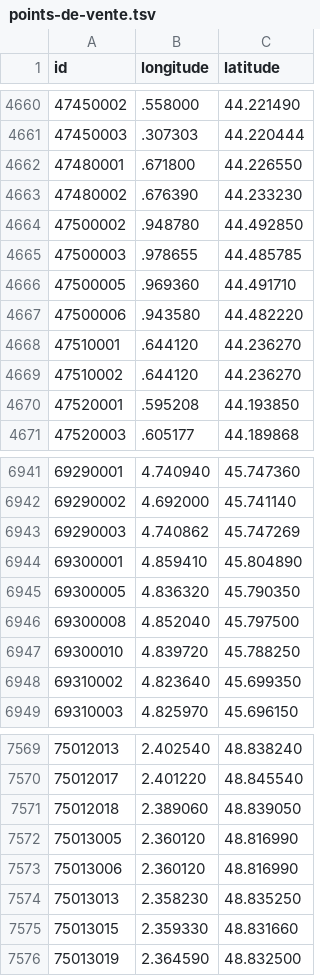
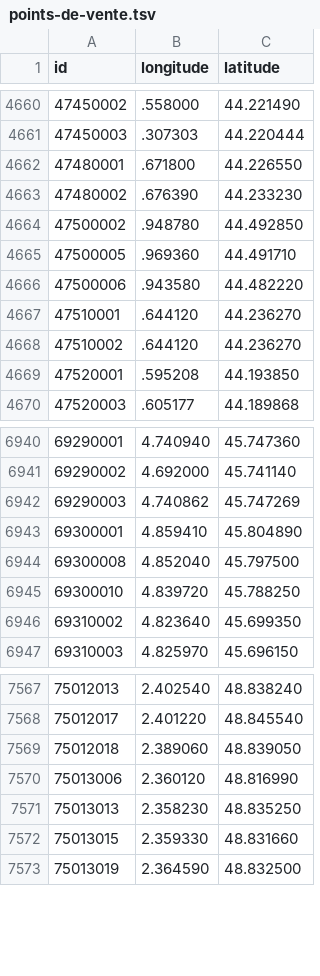
Before and after one commit to prix-carburant/prix-carburant-data, a TSV file: points-de-vente.tsv, drawn as a sheet; only a part is shown, gaps mark what is left out; the diff names each change by its address in the sheet, - before the commit and + after, or states it on an @@ line.

```diff
--- a/points-de-vente.tsv
+++ b/points-de-vente.tsv
-row 4665: 47500003 | .978655 | 44.485785
-row 6945: 69300005 | 4.836320 | 45.790350
-row 7572: 75013005 | 2.360120 | 48.816990
```
Also changed, not shown: prix-nationaux.tsv, 2 other files.
